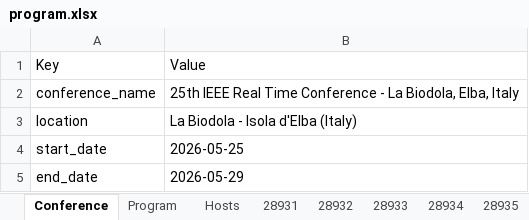
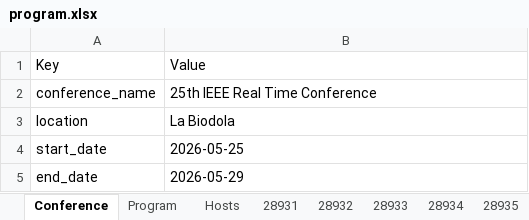
Before and after one commit to pisa-conf/rt2026, an Excel workbook: program.xlsx, sheet Conference, drawn as a sheet; values as stored, in another font and other column widths than the file's, no borders; the diff names each change by its address in the sheet, - before the commit and + after, or states it on an @@ line.

Commit message:
smaller event name

```diff
--- a/program.xlsx (sheet Conference)
+++ b/program.xlsx (sheet Conference)
-B2: 25th IEEE Real Time Conference - La Biodola, Elba, Italy
+B2: 25th IEEE Real Time Conference
-B3: La Biodola - Isola d'Elba (Italy)
+B3: La Biodola
```
